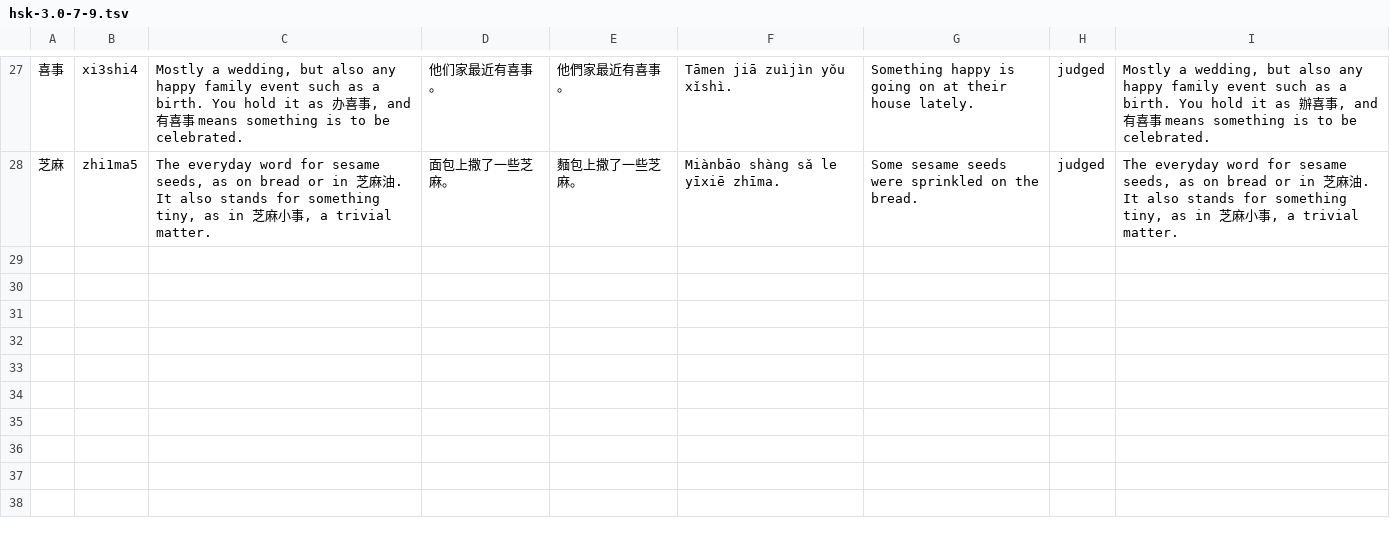
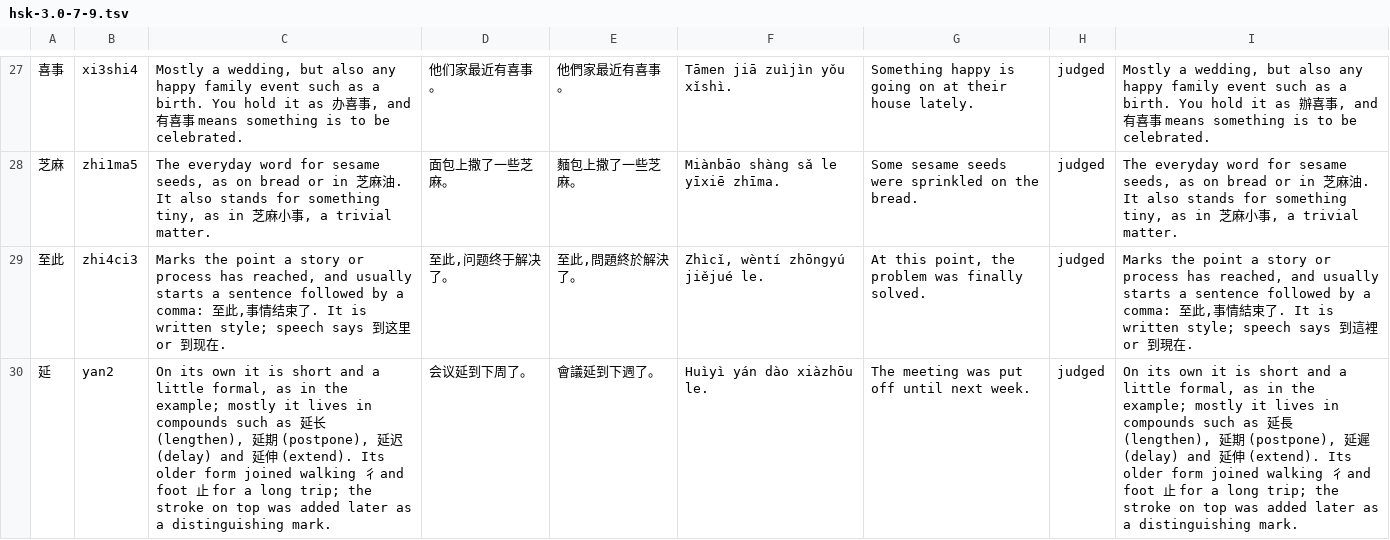
Before and after one commit to BunnyApocalypse/yutu-chinese, a TSV file: data/notes/hsk-3.0-7-9.tsv, drawn as a sheet; only a part is shown, gaps mark what is left out; the diff names each change by its address in the sheet, - before the commit and + after, or states it on an @@ line.

```diff
--- a/data/notes/hsk-3.0-7-9.tsv
+++ b/data/notes/hsk-3.0-7-9.tsv
+row 29: 至此 | zhi4ci3 | Marks the point a story or process has reached, and usually starts a sentence followed by a comma: 至此,事情结束了. It is written style; speech says 到这里 or 到现在. | 至此,问题终于解决了。 | 至此,問題終於解決了。 | Zhìcǐ, wèntí zhōngyú jiějué le. | At this point, the problem was finally solved. | judged | Marks the point a story or process has reached, and usually starts a sentence followed by a comma: 至此,事情結束了. It is written style; speech says 到這裡 or 到現在.
+row 30: 延 | yan2 | On its own it is short and a little formal, as in the example; mostly it lives in compounds such as 延长 (lengthen), 延期 (postpone), 延迟 (delay) and 延伸 (extend). Its older form joined walking 彳 and foot 止 for a long trip; the stroke on top was added later as a distinguishing mark. | 会议延到下周了。 | 會議延到下週了。 | Huìyì yán dào xiàzhōu le. | The meeting was put off until next week. | judged | On its own it is short and a little formal, as in the example; mostly it lives in compounds such as 延長 (lengthen), 延期 (postpone), 延遲 (delay) and 延伸 (extend). Its older form joined walking 彳 and foot 止 for a long trip; the stroke on top was added later as a distinguishing mark.
```
Also changed, not shown: data/character-tips/tips.tsv, 12 other files.
